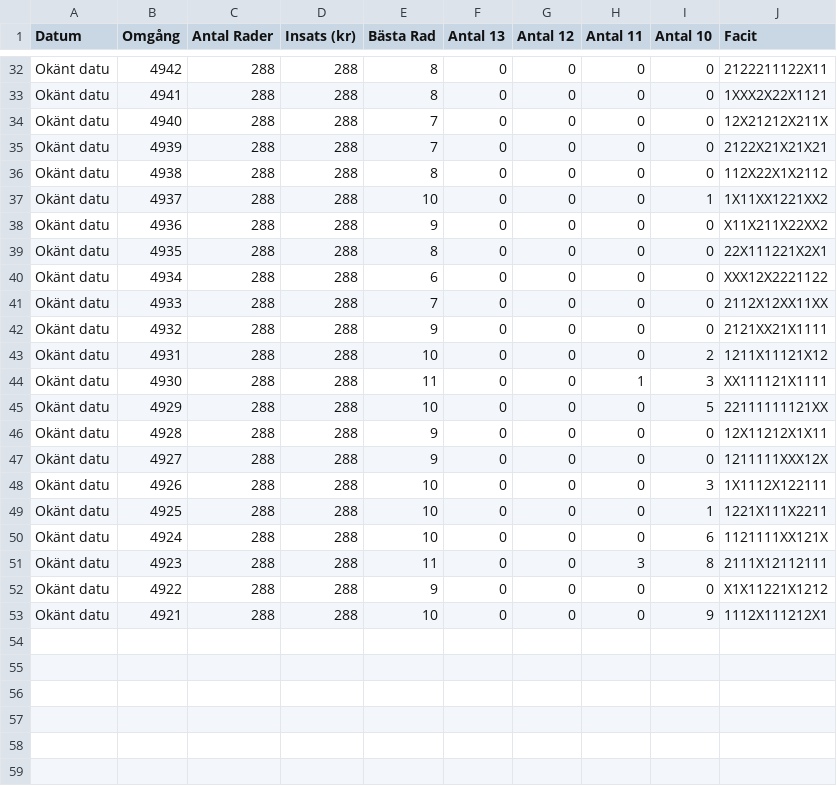
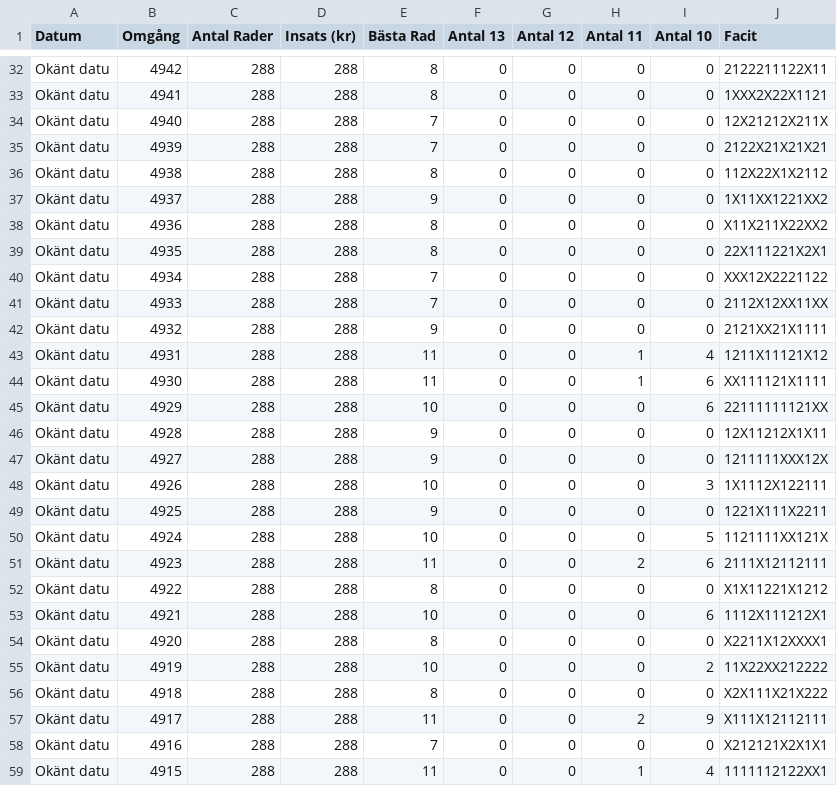
Before and after one commit to bjorndalman/website, a CSV file: data/stryktipset_history_challenger.csv, drawn as a sheet; only a part is shown, gaps mark what is left out; the diff covers the shown part only.

```diff
--- a/data/stryktipset_history_challenger.csv
+++ b/data/stryktipset_history_challenger.csv
@@ -36,11 +36,11 @@ Okänt datu,4939,288,288,7,0,0,0,0,2122X21X21X21
 Okänt datu,4938,288,288,8,0,0,0,0,112X22X1X2112
-Okänt datu,4937,288,288,10,0,0,0,1,1X11XX1221XX2
-Okänt datu,4936,288,288,9,0,0,0,0,X11X211X22XX2
+Okänt datu,4937,288,288,9,0,0,0,0,1X11XX1221XX2
+Okänt datu,4936,288,288,8,0,0,0,0,X11X211X22XX2
 Okänt datu,4935,288,288,8,0,0,0,0,22X111221X2X1
-Okänt datu,4934,288,288,6,0,0,0,0,XXX12X2221122
+Okänt datu,4934,288,288,7,0,0,0,0,XXX12X2221122
 Okänt datu,4933,288,288,7,0,0,0,0,2112X12XX11XX
 Okänt datu,4932,288,288,9,0,0,0,0,2121XX21X1111
-Okänt datu,4931,288,288,10,0,0,0,2,1211X11121X12
-Okänt datu,4930,288,288,11,0,0,1,3,XX111121X1111
-Okänt datu,4929,288,288,10,0,0,0,5,22111111121XX
+Okänt datu,4931,288,288,11,0,0,1,4,1211X11121X12
+Okänt datu,4930,288,288,11,0,0,1,6,XX111121X1111
+Okänt datu,4929,288,288,10,0,0,0,6,22111111121XX
 Okänt datu,4928,288,288,9,0,0,0,0,12X11212X1X11
@@ -48,6 +48,12 @@ Okänt datu,4927,288,288,9,0,0,0,0,1211111XXX12X
 Okänt datu,4926,288,288,10,0,0,0,3,1X1112X122111
-Okänt datu,4925,288,288,10,0,0,0,1,1221X111X2211
-Okänt datu,4924,288,288,10,0,0,0,6,1121111XX121X
-Okänt datu,4923,288,288,11,0,0,3,8,2111X12112111
-Okänt datu,4922,288,288,9,0,0,0,0,X1X11221X1212
-Okänt datu,4921,288,288,10,0,0,0,9,1112X111212X1
+Okänt datu,4925,288,288,9,0,0,0,0,1221X111X2211
+Okänt datu,4924,288,288,10,0,0,0,5,1121111XX121X
+Okänt datu,4923,288,288,11,0,0,2,6,2111X12112111
+Okänt datu,4922,288,288,8,0,0,0,0,X1X11221X1212
+Okänt datu,4921,288,288,10,0,0,0,6,1112X111212X1
+Okänt datu,4920,288,288,8,0,0,0,0,X2211X12XXXX1
+Okänt datu,4919,288,288,10,0,0,0,2,11X22XX212222
+Okänt datu,4918,288,288,8,0,0,0,0,X2X111X21X222
+Okänt datu,4917,288,288,11,0,0,2,9,X111X12112111
+Okänt datu,4916,288,288,7,0,0,0,0,X212121X2X1X1
+Okänt datu,4915,288,288,11,0,0,1,4,1111112122XX1
```
Also changed, not shown: 14 edited cells elsewhere in this file.
